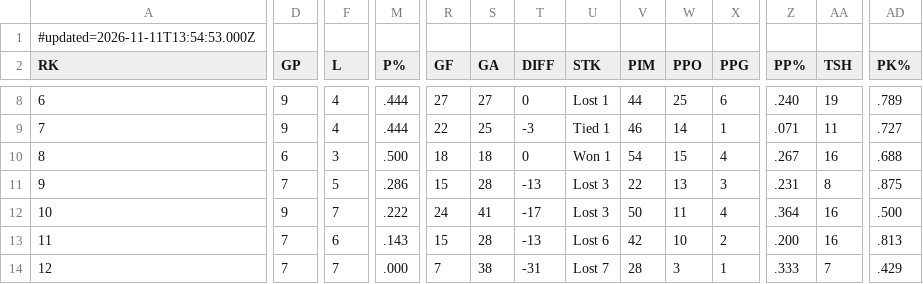
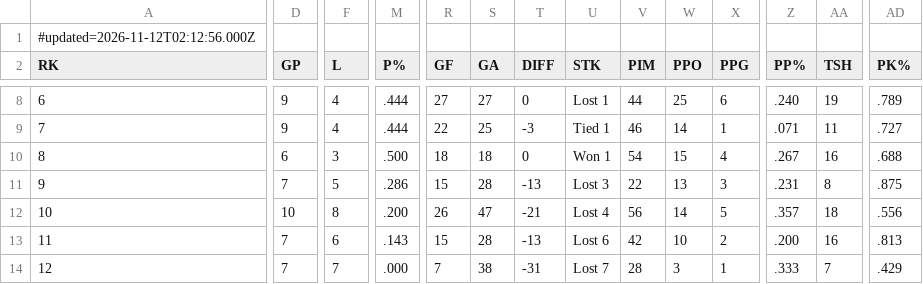
Before and after one commit to rlahay-cloud/kings-hudl, a CSV file: games/standings.csv, drawn as a sheet; only a part is shown, gaps mark what is left out; the diff covers the shown part only; the diff names each change by its address in the sheet, - before the commit and + after, or states it on an @@ line.

Commit message:
GameSheet standings from standings for 2026-11-11

```diff
--- a/games/standings.csv
+++ b/games/standings.csv
-A1 (RK): #updated=2026-11-11T13:54:53.000Z
+A1 (RK): #updated=2026-11-12T02:12:56.000Z
-D12 (GP): 9
+D12 (GP): 10
-F12 (L): 7
+F12 (L): 8
-M12 (P%): .222
+M12 (P%): .200
-R12 (GF): 24
+R12 (GF): 26
-S12 (GA): 41
+S12 (GA): 47
-T12 (DIFF): -17
+T12 (DIFF): -21
-U12 (STK): Lost 3
+U12 (STK): Lost 4
-V12 (PIM): 50
+V12 (PIM): 56
-W12 (PPO): 11
+W12 (PPO): 14
-X12 (PPG): 4
+X12 (PPG): 5
-Z12 (PP%): .364
+Z12 (PP%): .357
-AA12 (TSH): 16
+AA12 (TSH): 18
-AD12 (PK%): .500
+AD12 (PK%): .556
```
Also changed, not shown: 34 edited cells elsewhere in this file.
